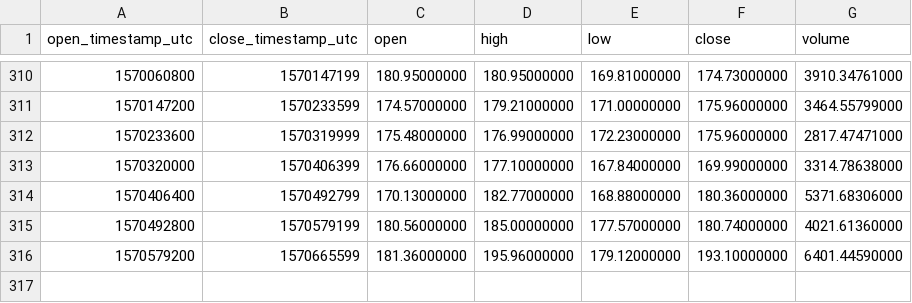
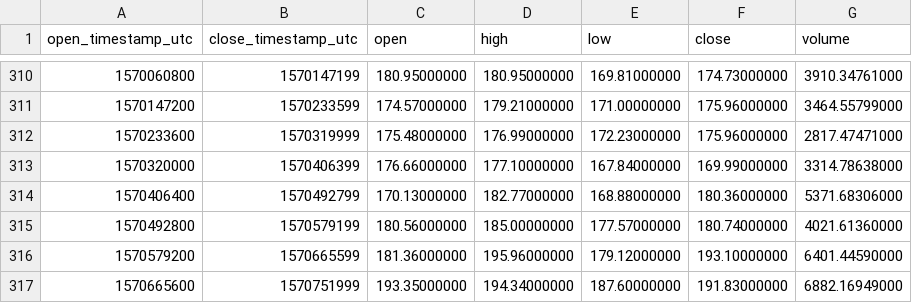
Before and after one commit to cryptobigbro/binance-ETHPAX, a CSV file: binance-ETHPAX-1d.csv, drawn as a sheet; only a part is shown, gaps mark what is left out; the diff names each change by its address in the sheet, - before the commit and + after, or states it on an @@ line.

```diff
--- a/binance-ETHPAX-1d.csv
+++ b/binance-ETHPAX-1d.csv
+row 317: 1570665600 | 1570751999 | 193.35000000 | 194.34000000 | 187.60000000 | 191.83000000 | 6882.16949000
```
Also changed, not shown: binance-ETHPAX-1h.csv.
